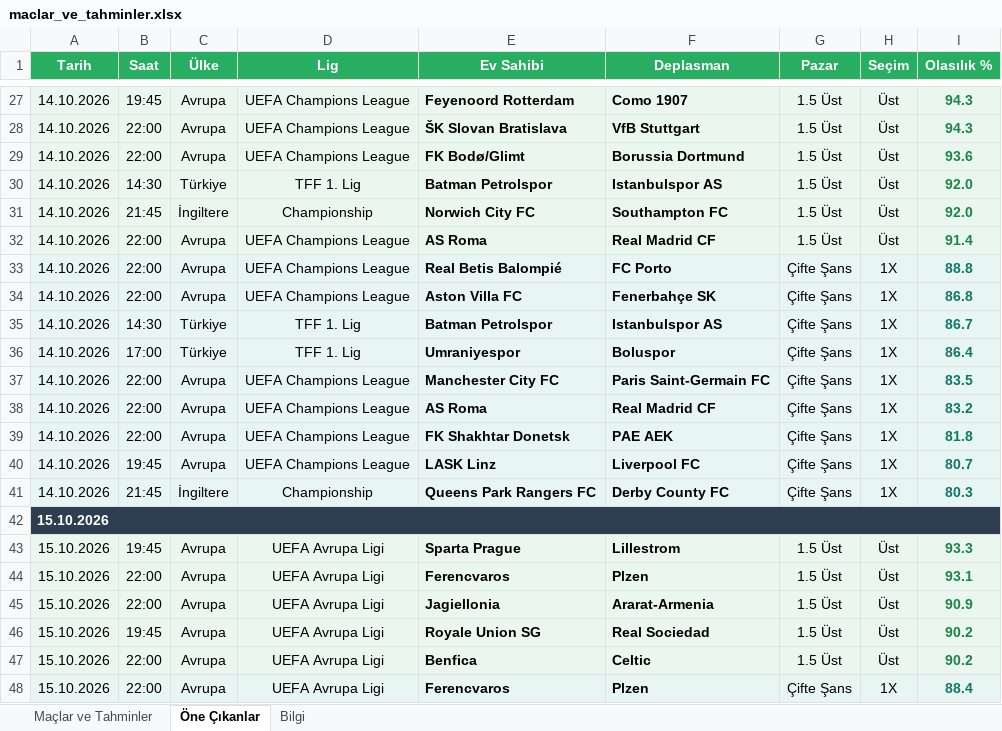
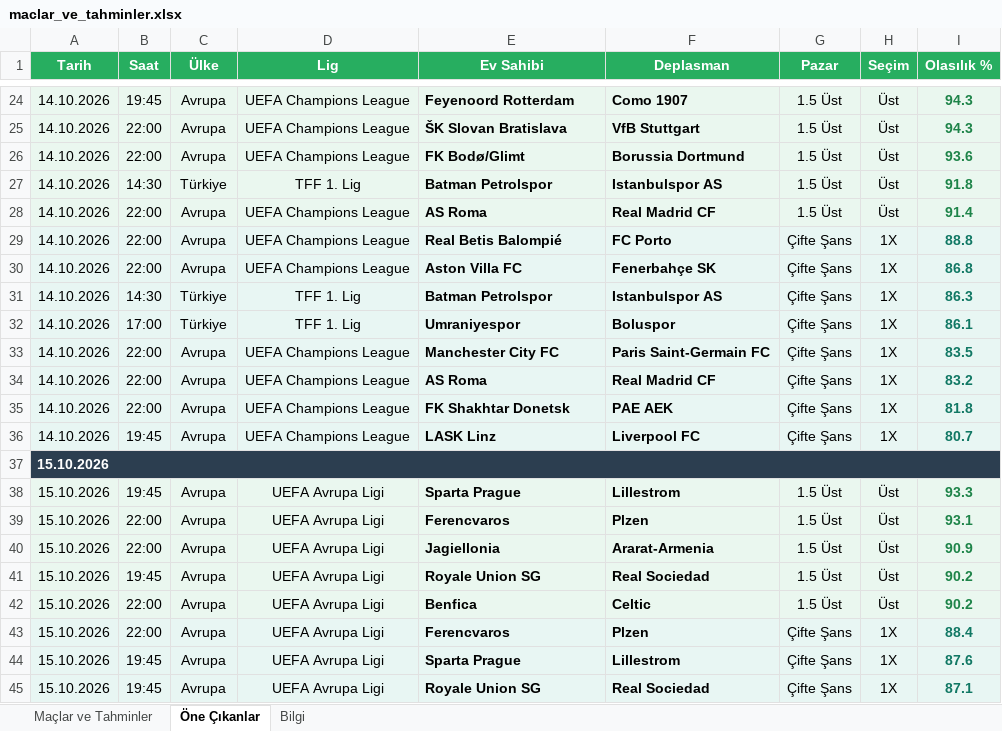
Before and after one commit to degerserranur-ops/futbol-tahmin, an Excel workbook: maclar_ve_tahminler.xlsx, sheet Öne Çıkanlar, drawn as a sheet; only a part is shown, gaps mark what is left out; the shorter side is filled out with more unchanged rows; values as stored, in another font and other column widths than the file's, no borders; removed rows and columns are numbered as before the commit, all else as after; the diff covers the shown part only; the diff names each change by its address in the sheet, - before the commit and + after, or states it on an @@ line.

```diff
--- a/maclar_ve_tahminler.xlsx (sheet Öne Çıkanlar)
+++ b/maclar_ve_tahminler.xlsx (sheet Öne Çıkanlar)
-I27 (Olasılık %): 92.0
+I27 (Olasılık %): 91.8
-row 31: 14.10.2026 | 21:45 | İngiltere | Championship | Norwich City FC | Southampton FC | 1.5 Üst | Üst | 92.0
-I31 (Olasılık %): 86.7
+I31 (Olasılık %): 86.3
-I32 (Olasılık %): 86.4
+I32 (Olasılık %): 86.1
-row 41: 14.10.2026 | 21:45 | İngiltere | Championship | Queens Park Rangers FC | Derby County FC | Çifte Şans | 1X | 80.3
```
Also changed, not shown: 5 added rows, 9 removed rows and 11 edited cells elsewhere in this sheet, sheet Maçlar ve Tahminler, sheet Bilgi, 1 other file.
